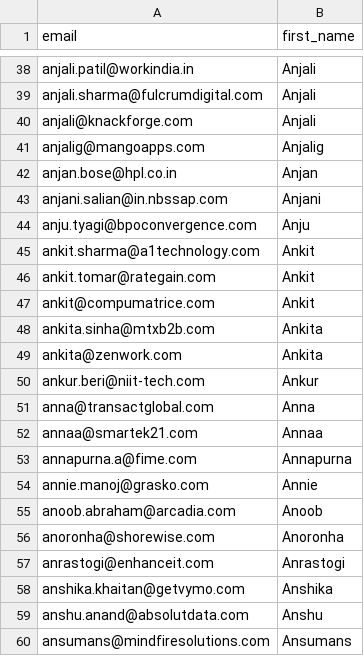
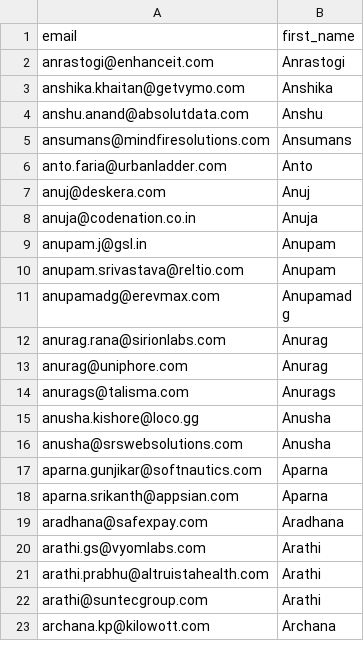
Before and after one commit to AnkushSinghGandhi/career-outreach-emailer, a CSV file: emails.csv, drawn as a sheet; only a part is shown, gaps mark what is left out; the shorter side is filled out with more unchanged rows; the diff covers the shown part only; the diff names each change by its address in the sheet, - before the commit and + after, or states it on an @@ line.

Commit message:
Delete several email records from emails.csv
Removed multiple email entries from the emails.csv file.

```diff
--- a/emails.csv
+++ b/emails.csv
-row 38: anjali.patil@workindia.in | Anjali
-row 39: anjali.sharma@fulcrumdigital.com | Anjali
-row 40: anjali@knackforge.com | Anjali
-row 41: anjalig@mangoapps.com | Anjalig
-row 42: anjan.bose@hpl.co.in | Anjan
-row 43: anjani.salian@in.nbssap.com | Anjani
-row 44: anju.tyagi@bpoconvergence.com | Anju
-row 45: ankit.sharma@a1technology.com | Ankit
-row 46: ankit.tomar@rategain.com | Ankit
-row 47: ankit@compumatrice.com | Ankit
-row 48: ankita.sinha@mtxb2b.com | Ankita
-row 49: ankita@zenwork.com | Ankita
-row 50: ankur.beri@niit-tech.com | Ankur
-row 51: anna@transactglobal.com | Anna
-row 52: annaa@smartek21.com | Annaa
-row 53: annapurna.a@fime.com | Annapurna
-row 54: annie.manoj@grasko.com | Annie
-row 55: anoob.abraham@arcadia.com | Anoob
-row 56: anoronha@shorewise.com | Anoronha
```
Also changed, not shown: 36 removed rows elsewhere in this file.
